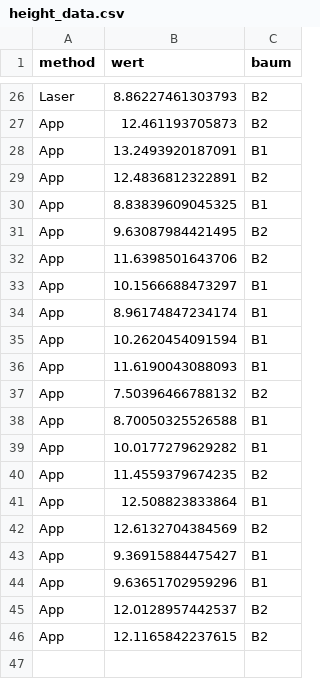
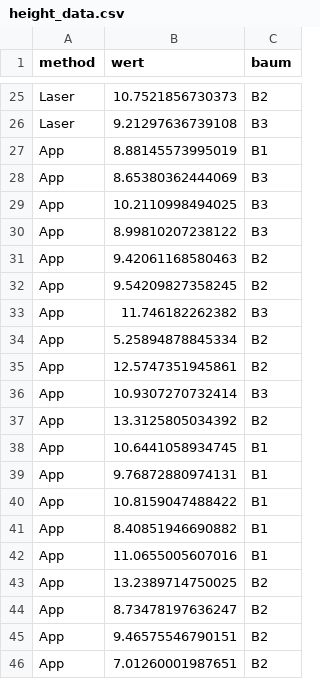
Before and after one commit to mcwimm/LNdW2024, a CSV file: height_data.csv, drawn as a sheet; only a part is shown, gaps mark what is left out; the diff covers the shown part only.

```diff
--- a/height_data.csv
+++ b/height_data.csv
@@ -26,21 +25,22 @@
-"Laser",8.86227461303793,"B2"
-"App",12.461193705873,"B2"
-"App",13.2493920187091,"B1"
-"App",12.4836812322891,"B2"
-"App",8.83839609045325,"B1"
-"App",9.63087984421495,"B2"
-"App",11.6398501643706,"B2"
-"App",10.1566688473297,"B1"
-"App",8.96174847234174,"B1"
-"App",10.2620454091594,"B1"
-"App",11.6190043088093,"B1"
-"App",7.50396466788132,"B2"
-"App",8.70050325526588,"B1"
-"App",10.0177279629282,"B1"
-"App",11.4559379674235,"B2"
-"App",12.508823833864,"B1"
-"App",12.6132704384569,"B2"
-"App",9.36915884475427,"B1"
-"App",9.63651702959296,"B1"
-"App",12.0128957442537,"B2"
-"App",12.1165842237615,"B2"
+"Laser",10.7521856730373,"B2"
+"Laser",9.21297636739108,"B3"
+"App",8.88145573995019,"B1"
+"App",8.65380362444069,"B3"
+"App",10.2110998494025,"B3"
+"App",8.99810207238122,"B3"
+"App",9.42061168580463,"B2"
+"App",9.54209827358245,"B2"
+"App",11.746182262382,"B3"
+"App",5.25894878845334,"B2"
+"App",12.5747351945861,"B2"
+"App",10.9307270732414,"B3"
+"App",13.3125805034392,"B2"
+"App",10.6441058934745,"B1"
+"App",9.76872880974131,"B1"
+"App",10.8159047488422,"B1"
+"App",8.40851946690882,"B1"
+"App",11.0655005607016,"B1"
+"App",13.2389714750025,"B2"
+"App",8.73478197636247,"B2"
+"App",9.46575546790151,"B2"
+"App",7.01260001987651,"B2"
```
Also changed, not shown: 9 added rows, 10 removed rows and 14 edited cells elsewhere in this file, 4 other files.
